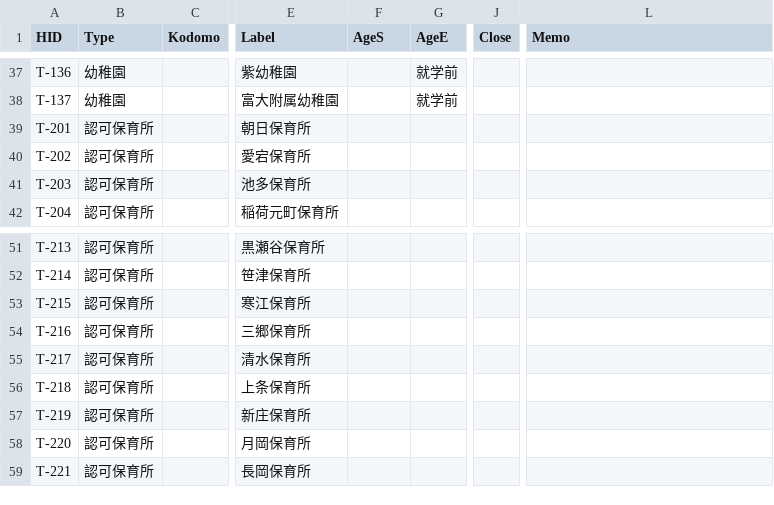
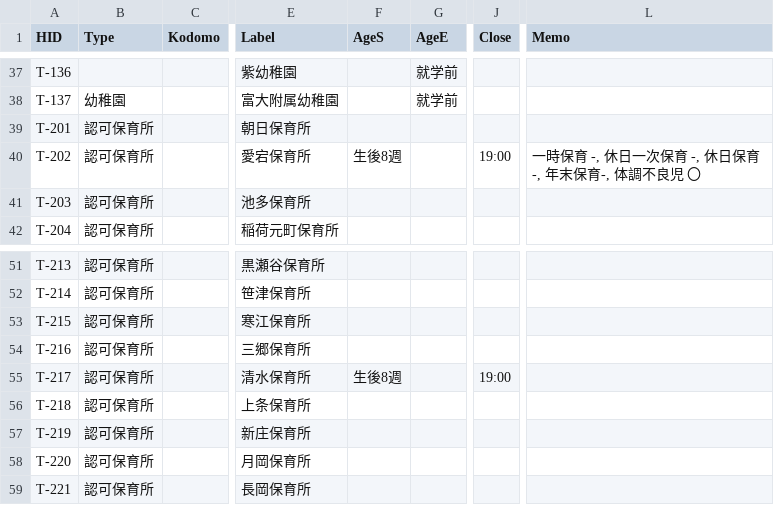
Before and after one commit to codefortoyama/papamama, a CSV file: data/csv/nurseryFacilities.csv, drawn as a sheet; only a part is shown, gaps mark what is left out; the diff covers the shown part only; the diff names each change by its address in the sheet, - before the commit and + after, or states it on an @@ line.

```diff
--- a/data/csv/nurseryFacilities.csv
+++ b/data/csv/nurseryFacilities.csv
-B37 (Type): 幼稚園
+B37 (Type): (empty)
-F40 (AgeS): (empty)
+F40 (AgeS): 生後8週
-J40 (Close): (empty)
+J40 (Close): 19:00
-L40 (Memo): (empty)
+L40 (Memo): 一時保育 -, 休日一次保育 -, 休日保育 -, 年末保育-, 体調不良児 〇
-F55 (AgeS): (empty)
+F55 (AgeS): 生後8週
-J55 (Close): (empty)
+J55 (Close): 19:00
```
Also changed, not shown: 20 edited cells elsewhere in this file, 1 other file.
